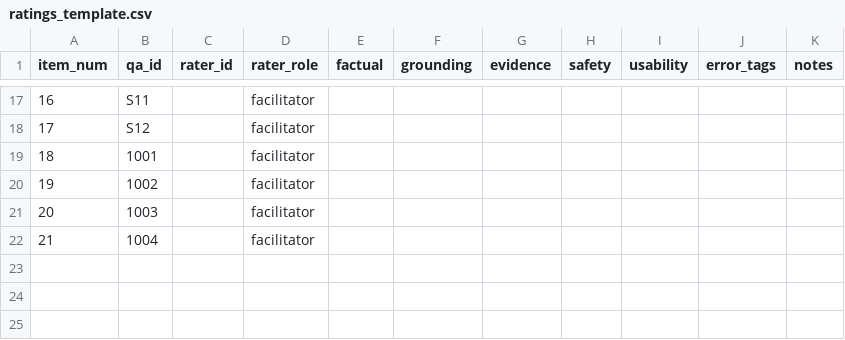
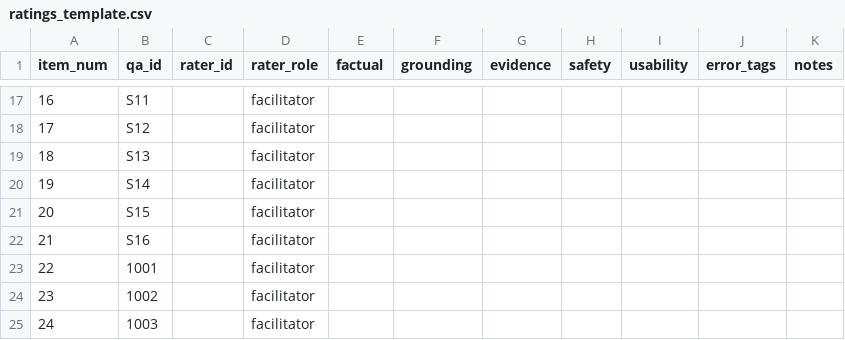
Before and after one commit to 238Plutonium/openreview, a CSV file: evaluation/human_eval/ratings_template.csv, drawn as a sheet; only a part is shown, gaps mark what is left out; removed rows and columns are numbered as before the commit, all else as after; the diff names each change by its address in the sheet, - before the commit and + after, or states it on an @@ line.

```diff
--- a/evaluation/human_eval/ratings_template.csv
+++ b/evaluation/human_eval/ratings_template.csv
+row 19: 18 | S13 |  | facilitator
+row 20: 19 | S14 |  | facilitator
+row 21: 20 | S15 |  | facilitator
+row 22: 21 | S16 |  | facilitator
@@ column A (item_num) renumbered between rows 23 and 25 @@
-row 22: 21 | 1004 |  | facilitator
```
Also changed, not shown: evaluation/human_eval/item_ids.csv, 15 other files.
